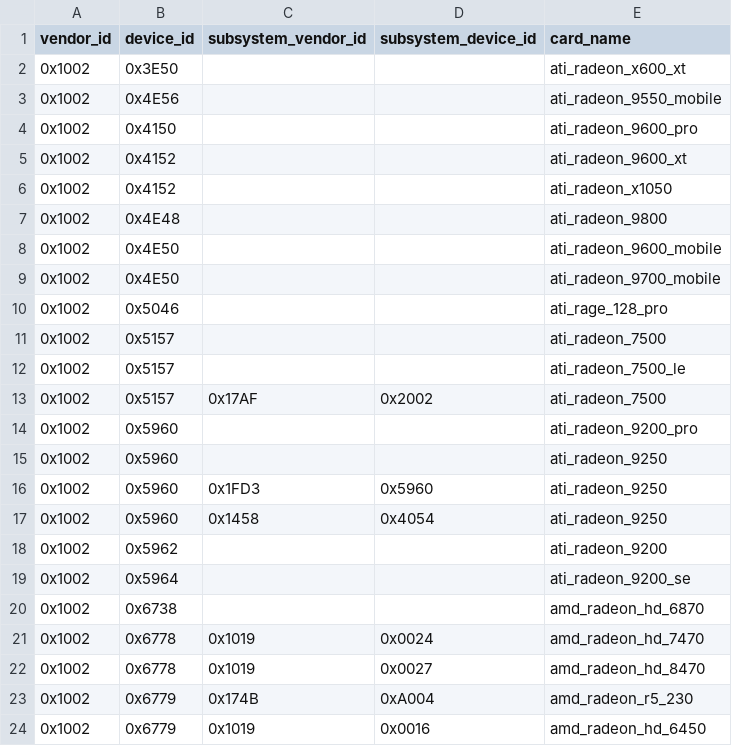
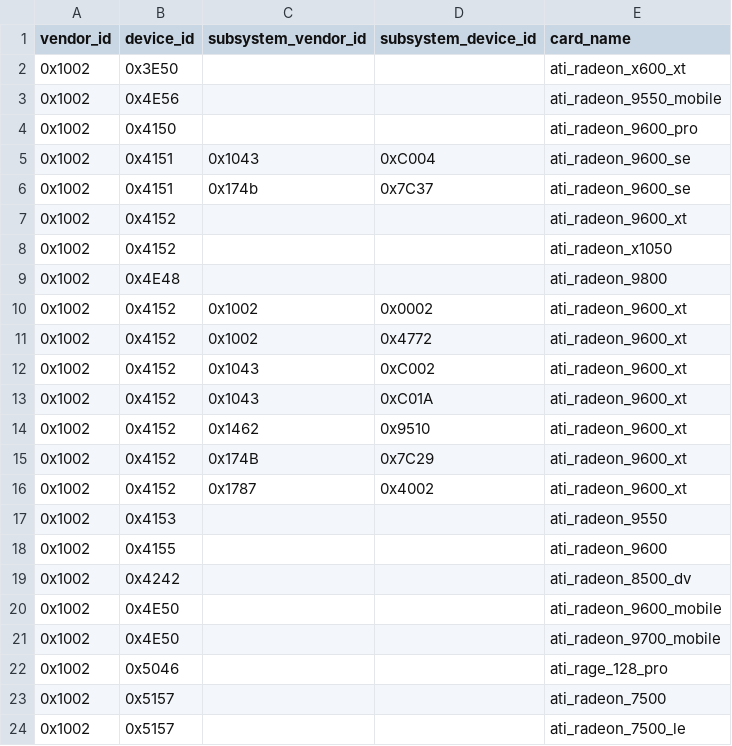
Before and after one commit to tdolphin-org/CPU-M, a CSV file: data/specs/pciid_graphics_cards.csv, drawn as a sheet; only a part is shown; the shorter side is filled out with more unchanged rows; the diff names each change by its address in the sheet, - before the commit and + after, or states it on an @@ line.

Commit message:
add support for ATI Radeon 8500 DV, Radeon 9550 Pro, Radeon 9600 SE and update related identifiers/types/etc

```diff
--- a/data/specs/pciid_graphics_cards.csv
+++ b/data/specs/pciid_graphics_cards.csv
+row 5: 0x1002 | 0x4151 | 0x1043 | 0xC004 | ati_radeon_9600_se
+row 6: 0x1002 | 0x4151 | 0x174b | 0x7C37 | ati_radeon_9600_se
+row 10: 0x1002 | 0x4152 | 0x1002 | 0x0002 | ati_radeon_9600_xt
+row 11: 0x1002 | 0x4152 | 0x1002 | 0x4772 | ati_radeon_9600_xt
+row 12: 0x1002 | 0x4152 | 0x1043 | 0xC002 | ati_radeon_9600_xt
+row 13: 0x1002 | 0x4152 | 0x1043 | 0xC01A | ati_radeon_9600_xt
+row 14: 0x1002 | 0x4152 | 0x1462 | 0x9510 | ati_radeon_9600_xt
+row 15: 0x1002 | 0x4152 | 0x174B | 0x7C29 | ati_radeon_9600_xt
+row 16: 0x1002 | 0x4152 | 0x1787 | 0x4002 | ati_radeon_9600_xt
+row 17: 0x1002 | 0x4153 |  |  | ati_radeon_9550
+row 18: 0x1002 | 0x4155 |  |  | ati_radeon_9600
+row 19: 0x1002 | 0x4242 |  |  | ati_radeon_8500_dv
```
Also changed, not shown: 8 other files.
